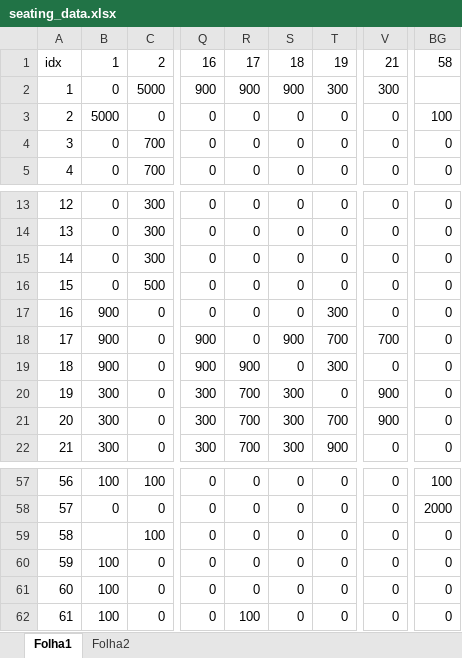
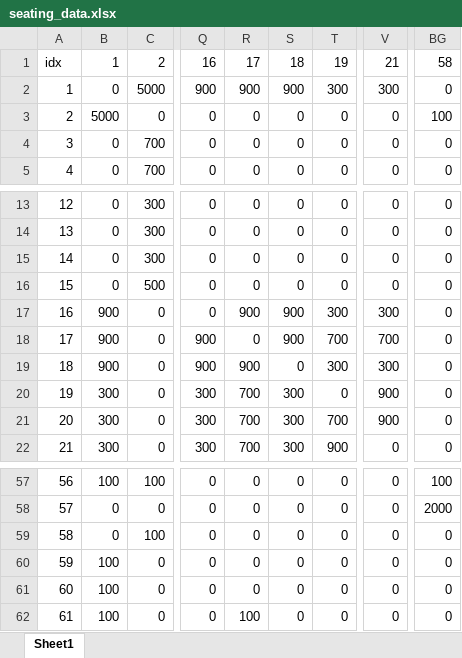
Before and after one commit to inesmcm26/cifo_project, an Excel workbook: data/seating_data.xlsx, sheet Sheet1, drawn as a sheet; only a part is shown, gaps mark what is left out; values as stored, in another font and other column widths than the file's, no cell formats; charts and pictures and conditional formats not drawn; the diff names each change by its address in the sheet, - before the commit and + after, or states it on an @@ line.

```diff
--- a/data/seating_data.xlsx (sheet Sheet1)
+++ b/data/seating_data.xlsx (sheet Sheet1)
-sheet tab: Folha1
+sheet tab: Sheet1
-sheet tab: Folha2
-BG2: (empty)
+BG2: 0
-R17: 0
+R17: 900
-S17: 0
+S17: 900
-V17: 0
+V17: 300
-V19: 0
+V19: 300
-B59: (empty)
+B59: 0
```
Also changed, not shown: cell formats, charts or pictures.
